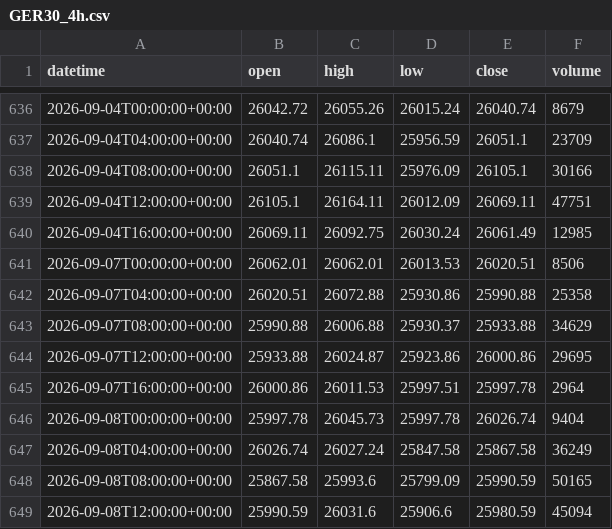
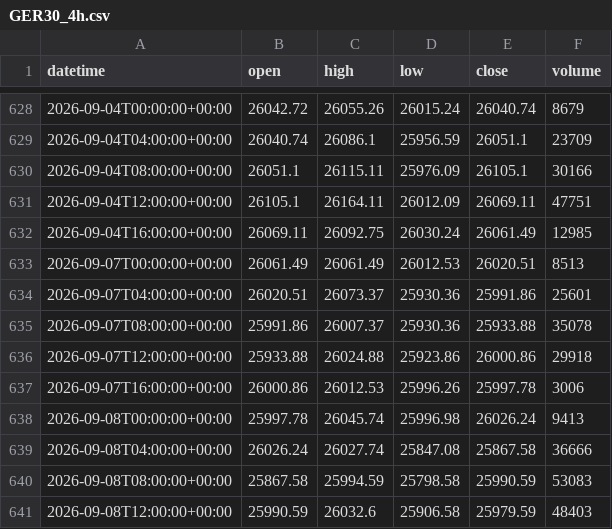
Before and after one commit to getdata-finance/ger30-4h-ohlcv-index-historical-data, a CSV file: GER30_4h.csv, drawn as a sheet; only a part is shown, gaps mark what is left out; the diff covers the shown part only.

```diff
--- a/GER30_4h.csv
+++ b/GER30_4h.csv
@@ -640,10 +632,10 @@ datetime,open,high,low,close,volume
 2026-09-04T16:00:00+00:00,26069.11,26092.75,26030.24,26061.49,12985
-2026-09-07T00:00:00+00:00,26062.01,26062.01,26013.53,26020.51,8506
-2026-09-07T04:00:00+00:00,26020.51,26072.88,25930.86,25990.88,25358
-2026-09-07T08:00:00+00:00,25990.88,26006.88,25930.37,25933.88,34629
-2026-09-07T12:00:00+00:00,25933.88,26024.87,25923.86,26000.86,29695
-2026-09-07T16:00:00+00:00,26000.86,26011.53,25997.51,25997.78,2964
-2026-09-08T00:00:00+00:00,25997.78,26045.73,25997.78,26026.74,9404
-2026-09-08T04:00:00+00:00,26026.74,26027.24,25847.58,25867.58,36249
-2026-09-08T08:00:00+00:00,25867.58,25993.6,25799.09,25990.59,50165
-2026-09-08T12:00:00+00:00,25990.59,26031.6,25906.6,25980.59,45094
+2026-09-07T00:00:00+00:00,26061.49,26061.49,26012.53,26020.51,8513
+2026-09-07T04:00:00+00:00,26020.51,26073.37,25930.36,25991.86,25601
+2026-09-07T08:00:00+00:00,25991.86,26007.37,25930.36,25933.88,35078
+2026-09-07T12:00:00+00:00,25933.88,26024.88,25923.86,26000.86,29918
+2026-09-07T16:00:00+00:00,26000.86,26012.53,25996.26,25997.78,3006
+2026-09-08T00:00:00+00:00,25997.78,26045.74,25996.98,26026.24,9413
+2026-09-08T04:00:00+00:00,26026.24,26027.74,25847.08,25867.58,36666
+2026-09-08T08:00:00+00:00,25867.58,25994.59,25798.58,25990.59,53083
+2026-09-08T12:00:00+00:00,25990.59,26032.6,25906.58,25979.59,48403
```
Also changed, not shown: 14 added rows, 8 removed rows and 7 edited cells elsewhere in this file, 1 other file.
